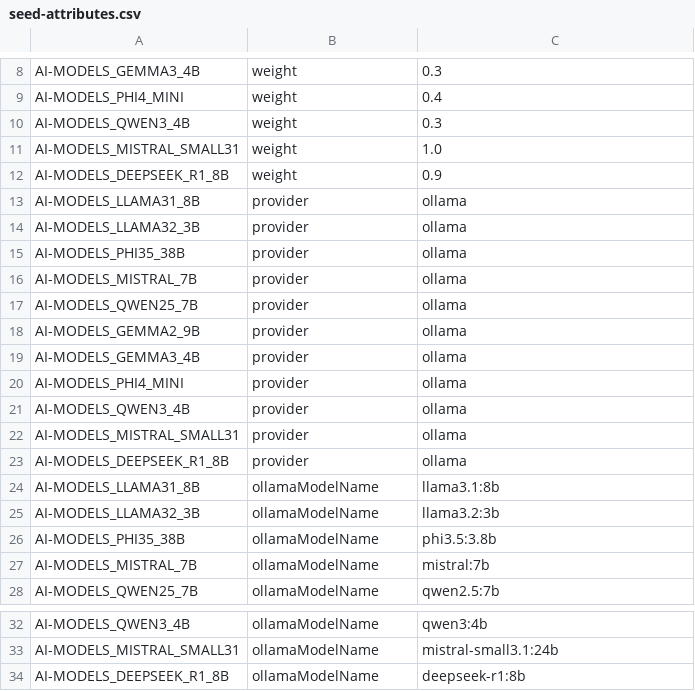
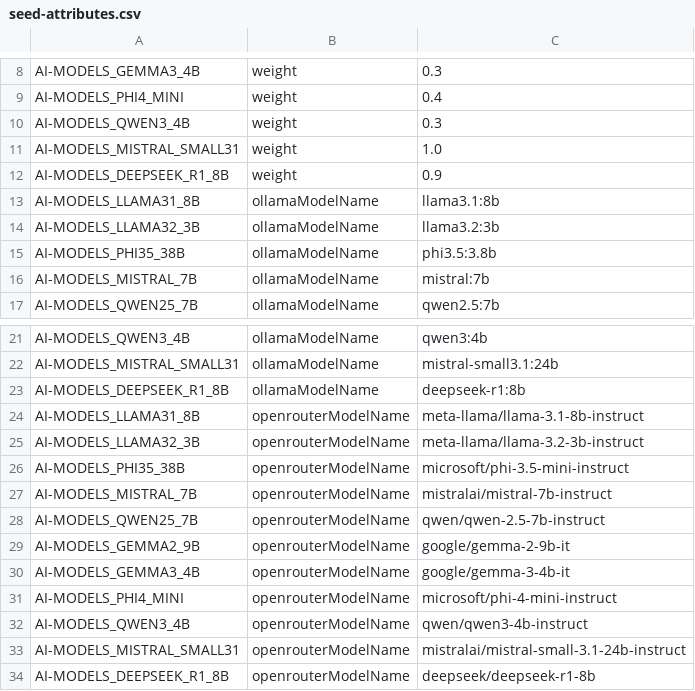
Before and after one commit to stayboy/School-Collab, a CSV file: src/CodedValues/SchoolCollab.CodedValues.MigrationService/seed-attributes.csv, drawn as a sheet; only a part is shown, gaps mark what is left out.

```diff
--- a/src/CodedValues/SchoolCollab.CodedValues.MigrationService/seed-attributes.csv
+++ b/src/CodedValues/SchoolCollab.CodedValues.MigrationService/seed-attributes.csv
@@ -12,13 +12,2 @@ AI-MODELS_MISTRAL_SMALL31,weight,1.0
 AI-MODELS_DEEPSEEK_R1_8B,weight,0.9
-AI-MODELS_LLAMA31_8B,provider,ollama
-AI-MODELS_LLAMA32_3B,provider,ollama
-AI-MODELS_PHI35_38B,provider,ollama
-AI-MODELS_MISTRAL_7B,provider,ollama
-AI-MODELS_QWEN25_7B,provider,ollama
-AI-MODELS_GEMMA2_9B,provider,ollama
-AI-MODELS_GEMMA3_4B,provider,ollama
-AI-MODELS_PHI4_MINI,provider,ollama
-AI-MODELS_QWEN3_4B,provider,ollama
-AI-MODELS_MISTRAL_SMALL31,provider,ollama
-AI-MODELS_DEEPSEEK_R1_8B,provider,ollama
 AI-MODELS_LLAMA31_8B,ollamaModelName,llama3.1:8b
@@ -34 +23,12 @@ AI-MODELS_MISTRAL_SMALL31,ollamaModelName,mistral-small3.1:24b
 AI-MODELS_DEEPSEEK_R1_8B,ollamaModelName,deepseek-r1:8b
+AI-MODELS_LLAMA31_8B,openrouterModelName,meta-llama/llama-3.1-8b-instruct
+AI-MODELS_LLAMA32_3B,openrouterModelName,meta-llama/llama-3.2-3b-instruct
+AI-MODELS_PHI35_38B,openrouterModelName,microsoft/phi-3.5-mini-instruct
+AI-MODELS_MISTRAL_7B,openrouterModelName,mistralai/mistral-7b-instruct
+AI-MODELS_QWEN25_7B,openrouterModelName,qwen/qwen-2.5-7b-instruct
+AI-MODELS_GEMMA2_9B,openrouterModelName,google/gemma-2-9b-it
+AI-MODELS_GEMMA3_4B,openrouterModelName,google/gemma-3-4b-it
+AI-MODELS_PHI4_MINI,openrouterModelName,microsoft/phi-4-mini-instruct
+AI-MODELS_QWEN3_4B,openrouterModelName,qwen/qwen3-4b-instruct
+AI-MODELS_MISTRAL_SMALL31,openrouterModelName,mistralai/mistral-small-3.1-24b-instruct
+AI-MODELS_DEEPSEEK_R1_8B,openrouterModelName,deepseek/deepseek-r1-8b
```
Also changed, not shown: src/CodedValues/SchoolCollab.CodedValues.MigrationService/seed-attribute-definitions.csv, 6 other files.
